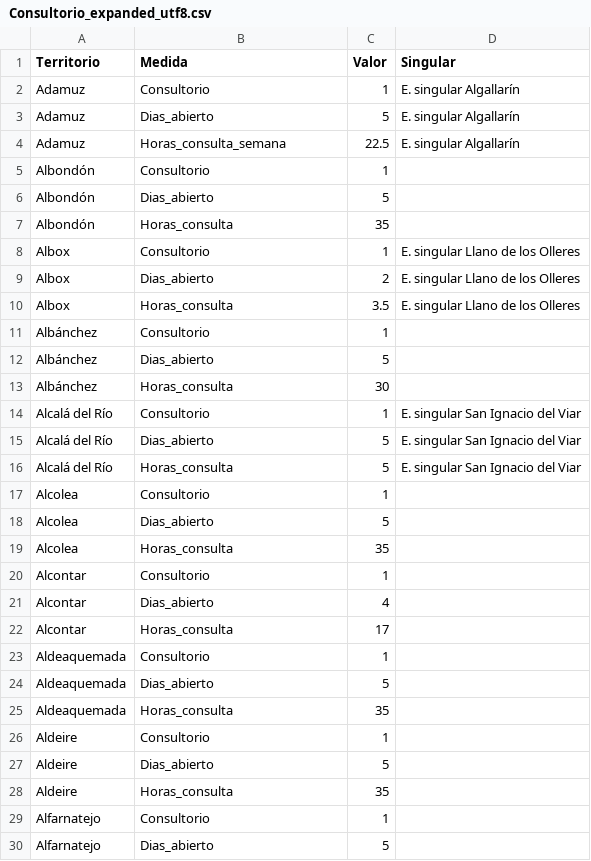
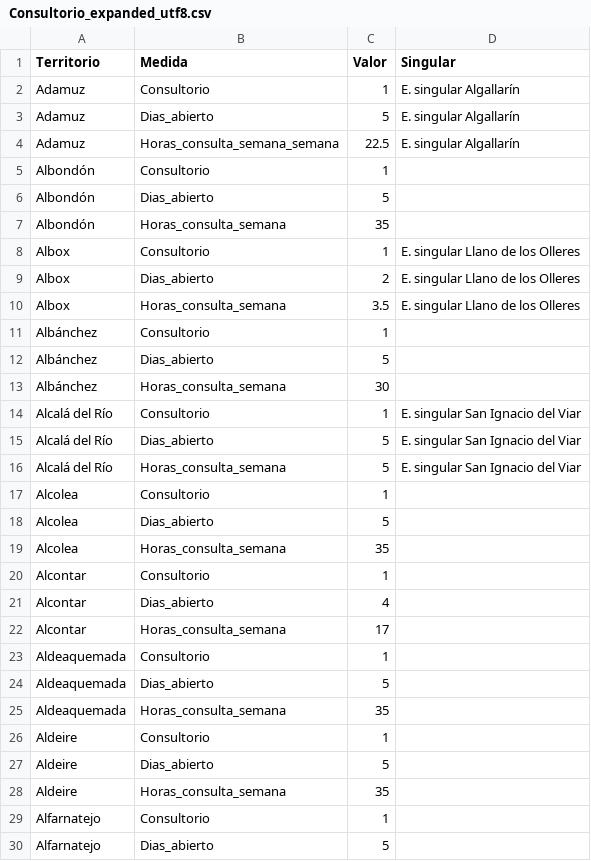
Before and after one commit to jarconett/adjfcia1fase, a CSV file: Consultorio_expanded_utf8.csv, drawn as a sheet; only a part is shown; the diff covers the shown part only.

Commit message:
Update Consultorio_expanded_utf8.csv

```diff
--- a/Consultorio_expanded_utf8.csv
+++ b/Consultorio_expanded_utf8.csv
@@ -3,27 +3,27 @@ Adamuz;Consultorio;1;E. singular Algallarín
 Adamuz;Dias_abierto;5;E. singular Algallarín
-Adamuz;Horas_consulta_semana;22.5;E. singular Algallarín
+Adamuz;Horas_consulta_semana_semana;22.5;E. singular Algallarín
 Albondón;Consultorio;1;
 Albondón;Dias_abierto;5;
-Albondón;Horas_consulta;35;
+Albondón;Horas_consulta_semana;35;
 Albox;Consultorio;1;E. singular Llano de los Olleres
 Albox;Dias_abierto;2;E. singular Llano de los Olleres
-Albox;Horas_consulta;3.5;E. singular Llano de los Olleres
+Albox;Horas_consulta_semana;3.5;E. singular Llano de los Olleres
 Albánchez;Consultorio;1;
 Albánchez;Dias_abierto;5;
-Albánchez;Horas_consulta;30;
+Albánchez;Horas_consulta_semana;30;
 Alcalá del Río;Consultorio;1;E. singular San Ignacio del Viar
 Alcalá del Río;Dias_abierto;5;E. singular San Ignacio del Viar
-Alcalá del Río;Horas_consulta;5;E. singular San Ignacio del Viar
+Alcalá del Río;Horas_consulta_semana;5;E. singular San Ignacio del Viar
 Alcolea;Consultorio;1;
 Alcolea;Dias_abierto;5;
-Alcolea;Horas_consulta;35;
+Alcolea;Horas_consulta_semana;35;
 Alcontar;Consultorio;1;
 Alcontar;Dias_abierto;4;
-Alcontar;Horas_consulta;17;
+Alcontar;Horas_consulta_semana;17;
 Aldeaquemada;Consultorio;1;
 Aldeaquemada;Dias_abierto;5;
-Aldeaquemada;Horas_consulta;35;
+Aldeaquemada;Horas_consulta_semana;35;
 Aldeire;Consultorio;1;
 Aldeire;Dias_abierto;5;
-Aldeire;Horas_consulta;35;
+Aldeire;Horas_consulta_semana;35;
 Alfarnatejo;Consultorio;1;
```
Also changed, not shown: 120 edited cells elsewhere in this file.
